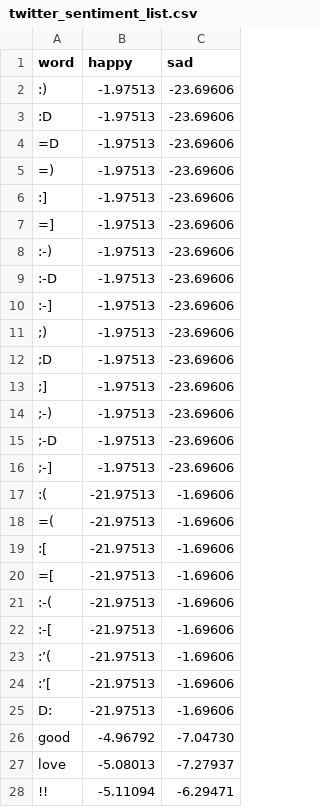
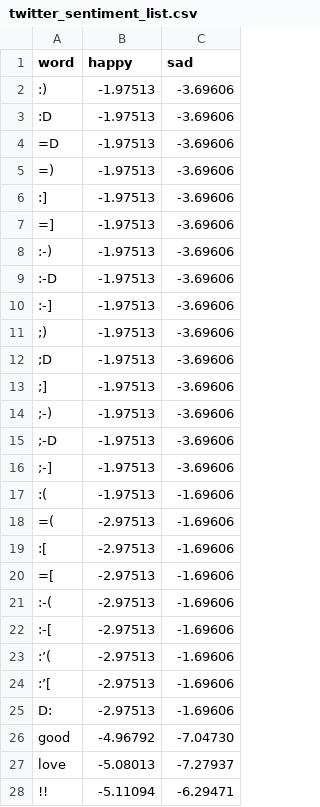
Before and after one commit to vambati/textcentral, a CSV file: sentiment/resources/twitter/twitter_sentiment_list.csv, drawn as a sheet; only a part is shown.

```diff
--- a/sentiment/resources/twitter/twitter_sentiment_list.csv
+++ b/sentiment/resources/twitter/twitter_sentiment_list.csv
@@ -1,26 +1,26 @@
 word,happy,sad
-:),-1.97513,-23.69606
-:D,-1.97513,-23.69606
-=D,-1.97513,-23.69606
-=),-1.97513,-23.69606
-:],-1.97513,-23.69606
-=],-1.97513,-23.69606
-:-),-1.97513,-23.69606
-:-D,-1.97513,-23.69606
-:-],-1.97513,-23.69606
-;),-1.97513,-23.69606
-;D,-1.97513,-23.69606
-;],-1.97513,-23.69606
-;-),-1.97513,-23.69606
-;-D,-1.97513,-23.69606
-;-],-1.97513,-23.69606
-:(,-21.97513,-1.69606
-=(,-21.97513,-1.69606
-:[,-21.97513,-1.69606
-=[,-21.97513,-1.69606
-:-(,-21.97513,-1.69606
-:-[,-21.97513,-1.69606
-:’(,-21.97513,-1.69606
-:’[,-21.97513,-1.69606
-D:,-21.97513,-1.69606
+:),-1.97513,-3.69606
+:D,-1.97513,-3.69606
+=D,-1.97513,-3.69606
+=),-1.97513,-3.69606
+:],-1.97513,-3.69606
+=],-1.97513,-3.69606
+:-),-1.97513,-3.69606
+:-D,-1.97513,-3.69606
+:-],-1.97513,-3.69606
+;),-1.97513,-3.69606
+;D,-1.97513,-3.69606
+;],-1.97513,-3.69606
+;-),-1.97513,-3.69606
+;-D,-1.97513,-3.69606
+;-],-1.97513,-3.69606
+:(,-1.97513,-1.69606
+=(,-2.97513,-1.69606
+:[,-2.97513,-1.69606
+=[,-2.97513,-1.69606
+:-(,-2.97513,-1.69606
+:-[,-2.97513,-1.69606
+:’(,-2.97513,-1.69606
+:’[,-2.97513,-1.69606
+D:,-2.97513,-1.69606
 good,-4.96792,-7.04730
```
Also changed, not shown: 10 other files.
